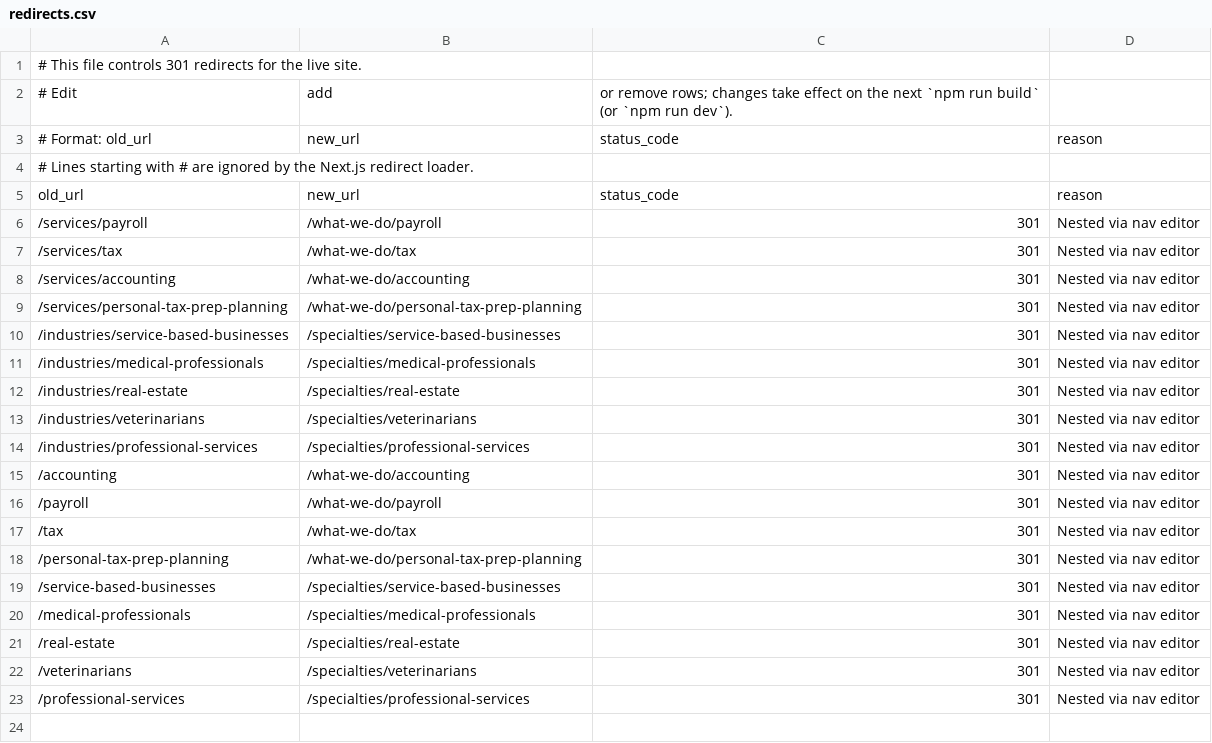
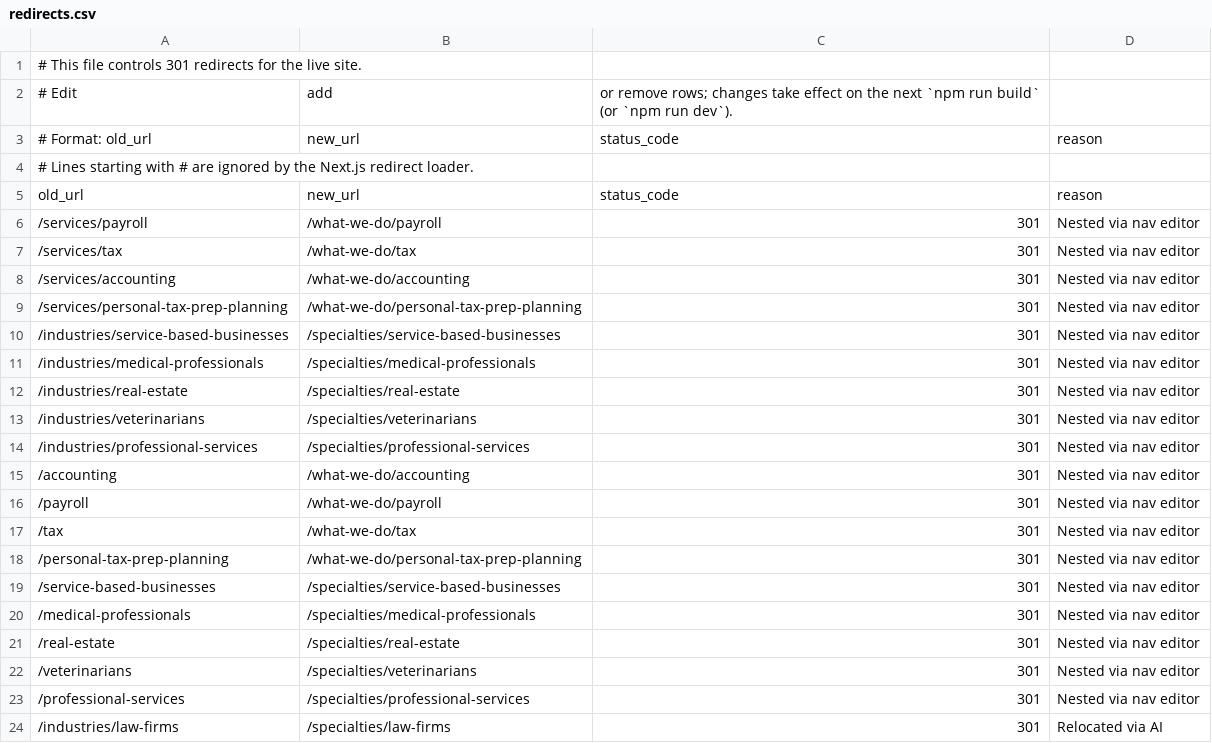
Before and after one commit to Revaltus/Parker-Swearngin, a CSV file: content/redirects.csv, drawn as a sheet; the diff names each change by its address in the sheet, - before the commit and + after, or states it on an @@ line.

```diff
--- a/content/redirects.csv
+++ b/content/redirects.csv
+row 24: /industries/law-firms | /specialties/law-firms | 301 | Relocated via AI
```
